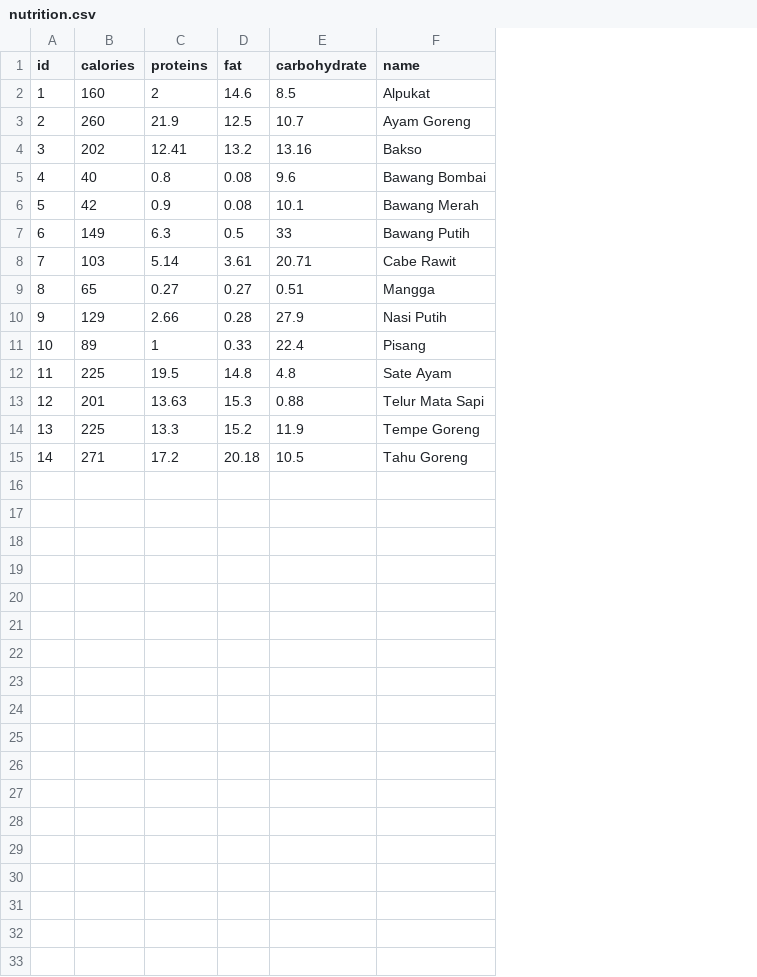
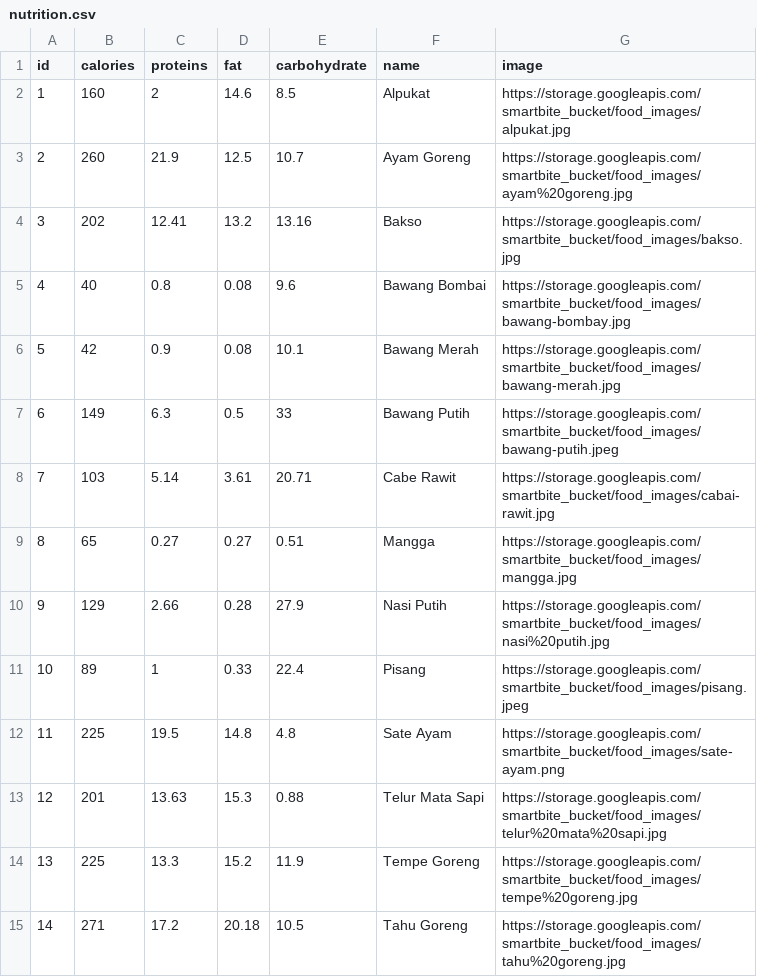
Before and after one commit to AnamSadat/SmartBite, a CSV file: ml-api/app/data/nutrition.csv, drawn as a sheet; the diff names each change by its address in the sheet, - before the commit and + after, or states it on an @@ line.

```diff
--- a/ml-api/app/data/nutrition.csv
+++ b/ml-api/app/data/nutrition.csv
+column G (image), rows 2-15: https://storage.googleapis.com/smartbite_bucket/food_images/alpukat.jpg | https://storage.googleapis.com/smartbite_bucket/food_images/ayam%20goreng.jpg | https://storage.googleapis.com/smartbite_bucket/food_images/bakso.jpg | https://storage.googleapis.com/smartbite_bucket/food_images/bawang-bombay.jpg | https://storage.googleapis.com/smartbite_bucket/food_images/bawang-merah.jpg | https://storage.googleapis.com/smartbite_bucket/food_images/bawang-putih.jpeg | https://storage.googleapis.com/smartbite_bucket/food_images/cabai-rawit.jpg | https://storage.googleapis.com/smartbite_bucket/food_images/mangga.jpg | https://storage.googleapis.com/smartbite_bucket/food_images/nasi%20putih.jpg | https://storage.googleapis.com/smartbite_bucket/food_images/pisang.jpeg | https://storage.googleapis.com/smartbite_bucket/food_images/sate-ayam.png | https://storage.googleapis.com/smartbite_bucket/food_images/telur%20mata%20sapi.jpg | https://storage.googleapis.com/smartbite_bucket/food_images/tempe%20goreng.jpg | https://storage.googleapis.com/smartbite_bucket/food_images/tahu%20goreng.jpg
```
Also changed, not shown: 18 other files.
